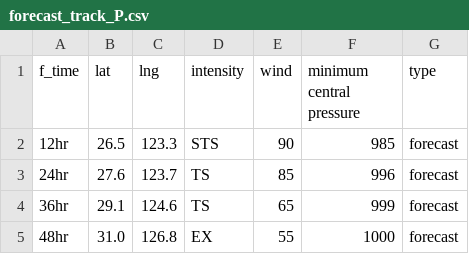
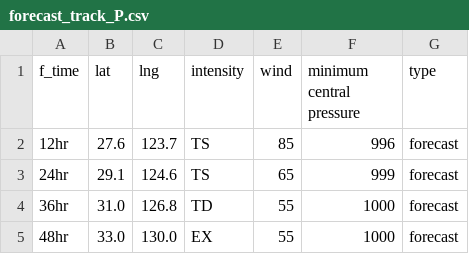
Before and after one commit to zax41006-bot/MMC-TC, a CSV file: forecast_track_P.csv, drawn as a sheet.

Commit message:
更新 forecast_track_P.csv

```diff
--- a/forecast_track_P.csv
+++ b/forecast_track_P.csv
@@ -1,5 +1,5 @@
 f_time,lat,lng,intensity,wind,minimum central pressure,type
-12hr,26.5,123.3,STS,90,985,forecast
-24hr,27.6,123.7,TS,85,996,forecast
-36hr,29.1,124.6,TS,65,999,forecast
-48hr,31.0,126.8,EX,55,1000,forecast
+12hr,27.6,123.7,TS,85,996,forecast
+24hr,29.1,124.6,TS,65,999,forecast
+36hr,31.0,126.8,TD,55,1000,forecast
+48hr,33.0,130.0,EX,55,1000,forecast
```
